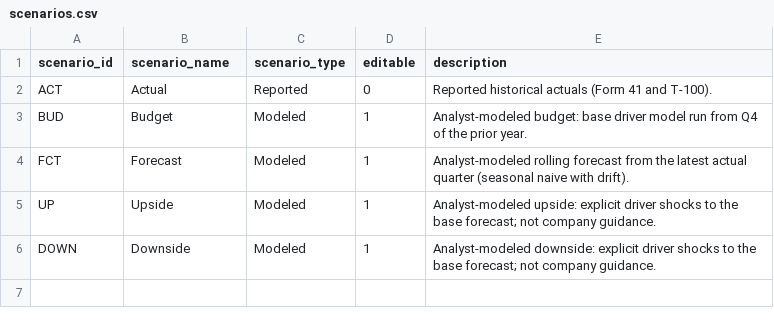
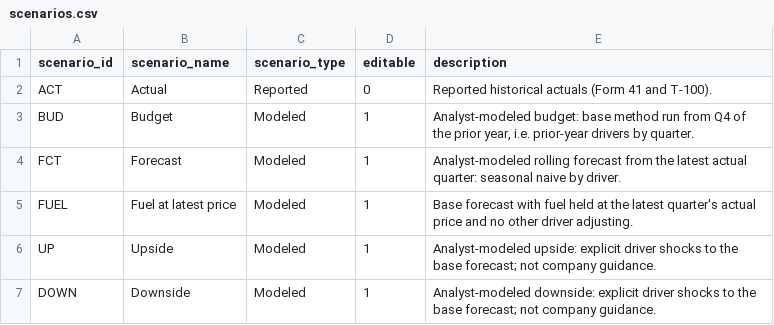
Before and after one commit to Boatengs/financial-planning-performance-dashboard, a CSV file: data/published/scenarios.csv, drawn as a sheet.

```diff
--- a/data/published/scenarios.csv
+++ b/data/published/scenarios.csv
@@ -2,4 +2,5 @@ scenario_id,scenario_name,scenario_type,editable,description
 ACT,Actual,Reported,0,Reported historical actuals (Form 41 and T-100).
-BUD,Budget,Modeled,1,Analyst-modeled budget: base driver model run from Q4 of the prior year.
-FCT,Forecast,Modeled,1,Analyst-modeled rolling forecast from the latest actual quarter (seasonal naive with drift).
+BUD,Budget,Modeled,1,"Analyst-modeled budget: base method run from Q4 of the prior year, i.e. prior-year drivers by quarter."
+FCT,Forecast,Modeled,1,Analyst-modeled rolling forecast from the latest actual quarter: seasonal naive by driver.
+FUEL,Fuel at latest price,Modeled,1,Base forecast with fuel held at the latest quarter's actual price and no other driver adjusting.
 UP,Upside,Modeled,1,Analyst-modeled upside: explicit driver shocks to the base forecast; not company guidance.
```
Also changed, not shown: data/published/budget_variance.csv, data/published/financial_derived.csv, 14 other files.
